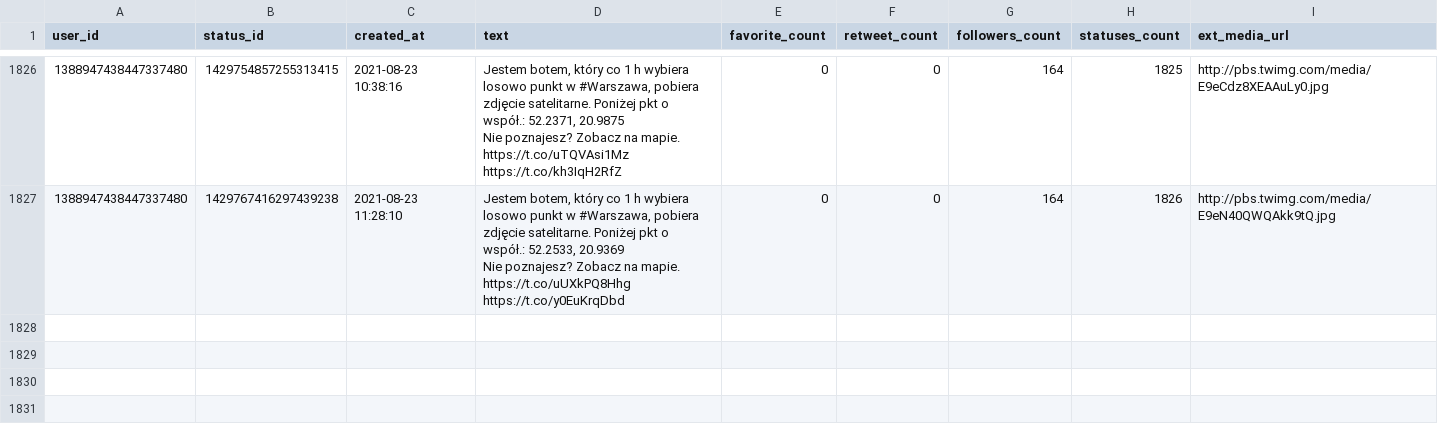
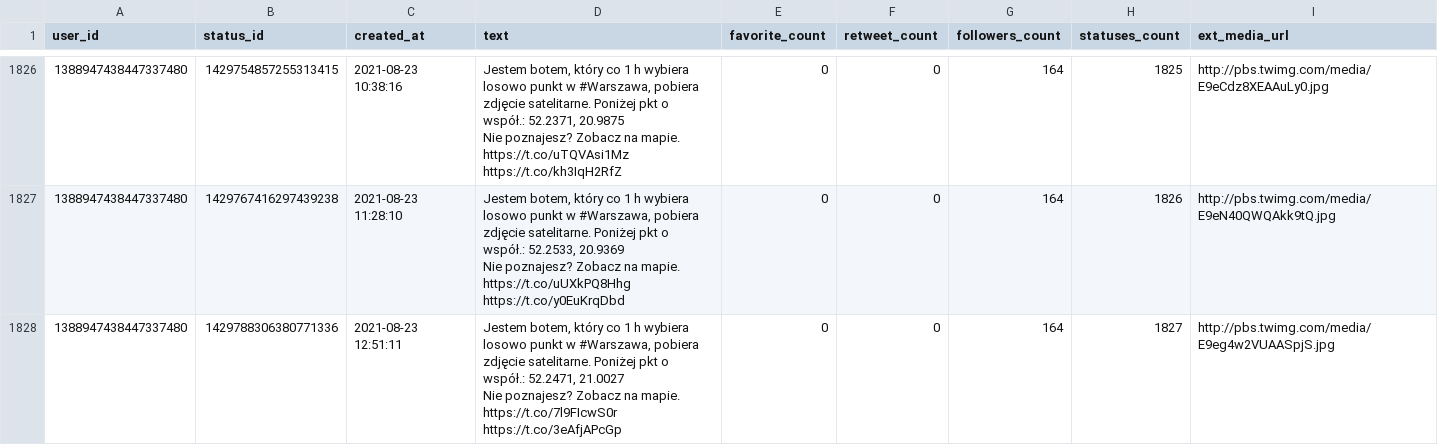
Before and after one commit to sms1962/warszawabot, a CSV file: data/archiwum_twitow.csv, drawn as a sheet; only a part is shown, gaps mark what is left out.

Commit message:
Zapisanie nowych twitow

```diff
--- a/data/archiwum_twitow.csv
+++ b/data/archiwum_twitow.csv
@@ -3641 +3641,3 @@ Nie poznajesz? Zobacz na mapie. https://t.co/uTQVAsi1Mz https://t.co/kh3IqH2RfZ"
 Nie poznajesz? Zobacz na mapie. https://t.co/uUXkPQ8Hhg https://t.co/y0EuKrqDbd",0,0,164,1826,http://pbs.twimg.com/media/E9eN40QWQAkk9tQ.jpg
+1388947438447337480,1429788306380771336,2021-08-23 12:51:11,"Jestem botem, który co 1 h wybiera losowo punkt w #Warszawa, pobiera zdjęcie satelitarne. Poniżej pkt o współ.: 52.2471, 21.0027
+Nie poznajesz? Zobacz na mapie. https://t.co/7l9FIcwS0r https://t.co/3eAfjAPcGp",0,0,164,1827,http://pbs.twimg.com/media/E9eg4w2VUAASpjS.jpg
```
Also changed, not shown: 1 other file.
